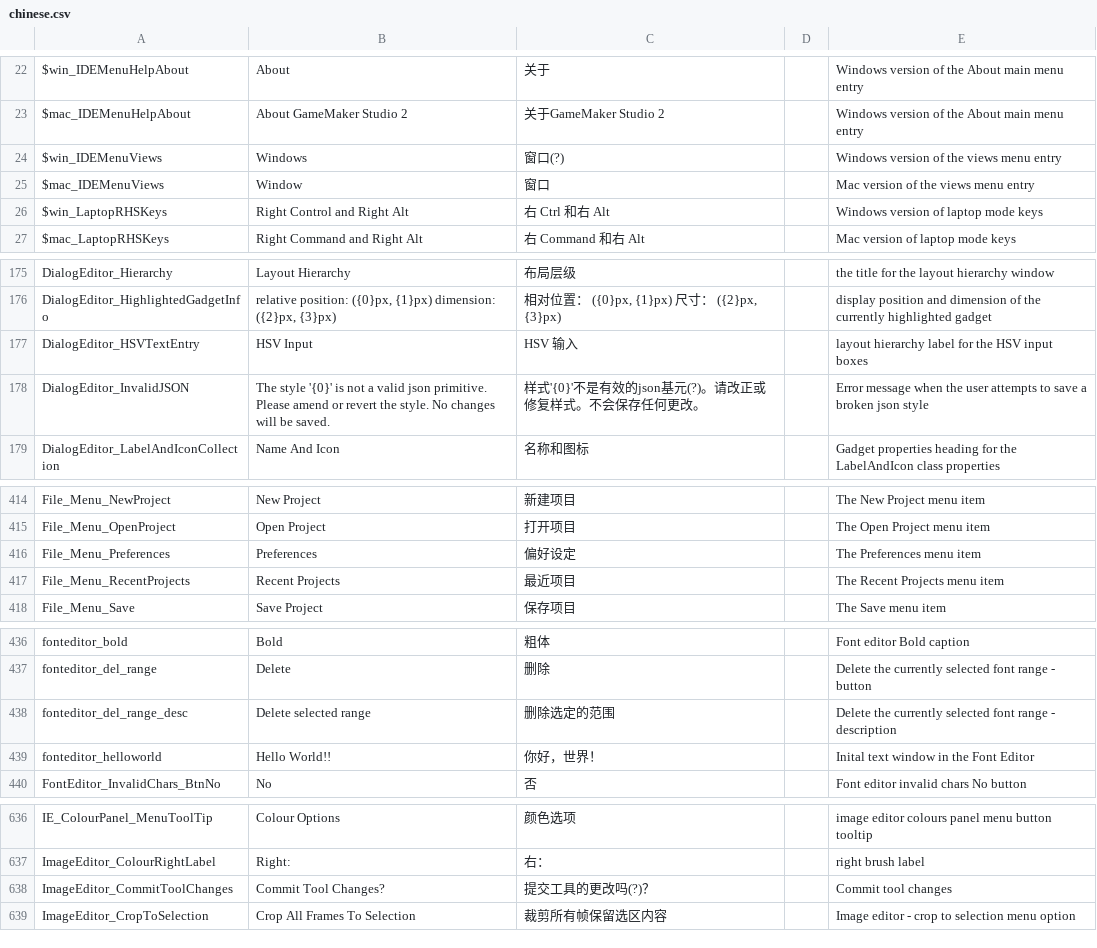
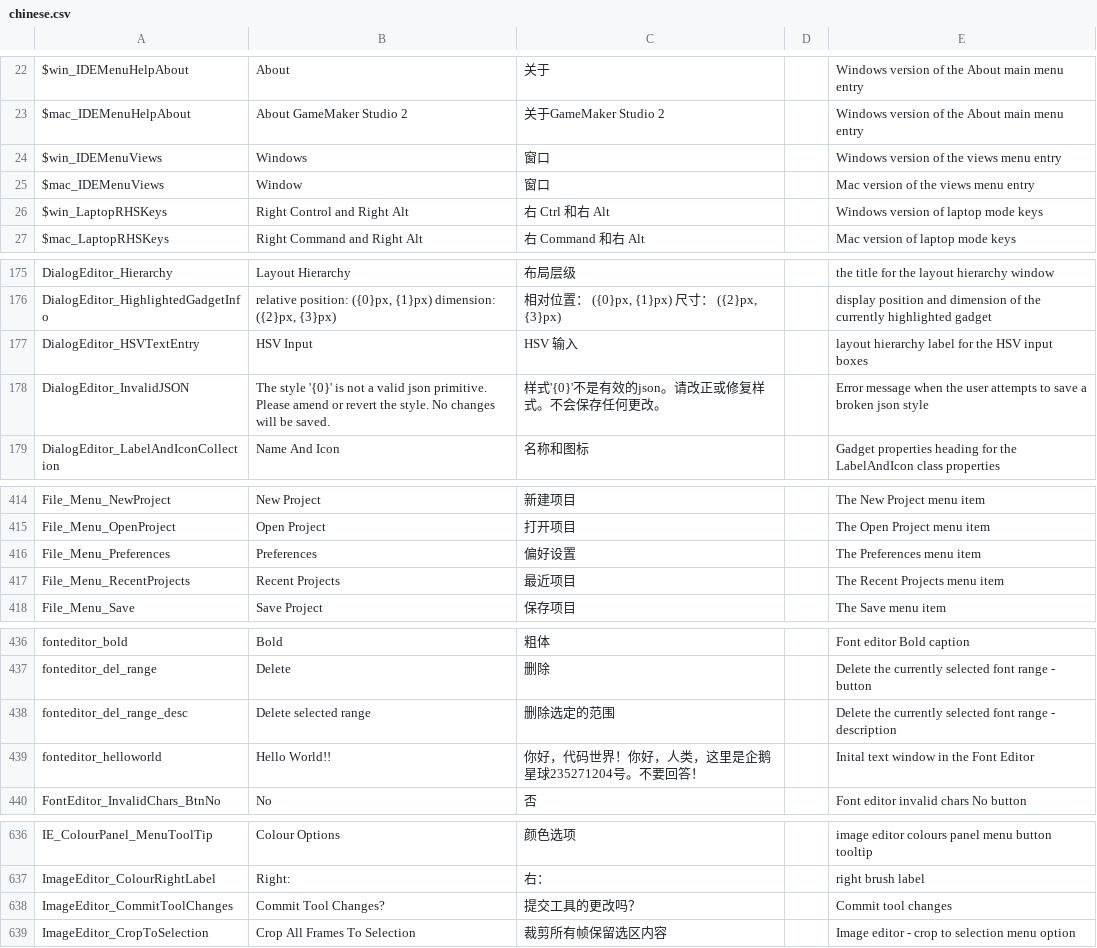
Before and after one commit to GamemakerChina/gms2translation, a CSV file: 2_1_5_322/chinese.csv, drawn as a sheet; only a part is shown, gaps mark what is left out; the diff covers the shown part only.

```diff
--- a/2_1_5_322/chinese.csv
+++ b/2_1_5_322/chinese.csv
@@ -23,3 +23,3 @@ $win_IDEMenuHelpAbout,About,关于,,Windows version of the About main menu entry
 $mac_IDEMenuHelpAbout,About GameMaker Studio 2,关于GameMaker Studio 2,,Windows version of the About main menu entry
-$win_IDEMenuViews,Windows,窗口(?),,Windows version of the views menu entry
+$win_IDEMenuViews,Windows,窗口,,Windows version of the views menu entry
 $mac_IDEMenuViews,Window,窗口,,Mac version of the views menu entry
@@ -177,3 +177,3 @@ DialogEditor_HighlightedGadgetInfo,"relative position: ({0}px, {1}px) dimension:
 DialogEditor_HSVTextEntry,HSV Input,HSV 输入,,layout hierarchy label for the HSV input boxes
-DialogEditor_InvalidJSON,The style '{0}' is not a valid json primitive. Please amend or revert the style. No changes will be saved.,样式'{0}'不是有效的json基元(?)。请改正或修复样式。不会保存任何更改。,,Error message when the user attempts to save a broken json style
+DialogEditor_InvalidJSON,The style '{0}' is not a valid json primitive. Please amend or revert the style. No changes will be saved.,样式'{0}'不是有效的json。请改正或修复样式。不会保存任何更改。,,Error message when the user attempts to save a broken json style
 DialogEditor_LabelAndIconCollection,Name And Icon,名称和图标,,Gadget properties heading for the LabelAndIcon class properties
@@ -415,3 +415,3 @@ File_Menu_NewProject,New Project,新建项目,,The New Project menu item
 File_Menu_OpenProject,Open Project,打开项目,,The Open Project menu item
-File_Menu_Preferences,Preferences,偏好设定,,The Preferences menu item
+File_Menu_Preferences,Preferences,偏好设置,,The Preferences menu item
 File_Menu_RecentProjects,Recent Projects,最近项目,,The Recent Projects menu item
@@ -438,3 +438,3 @@ fonteditor_del_range,Delete,删除,,Delete the currently selected font range - b
 fonteditor_del_range_desc,Delete selected range,删除选定的范围,,Delete the currently selected font range - description
-fonteditor_helloworld,Hello World!!,你好，世界！,,Inital text window in the Font Editor
+fonteditor_helloworld,Hello World!!,你好，代码世界！你好，人类，这里是企鹅星球235271204号。不要回答！,,Inital text window in the Font Editor
 FontEditor_InvalidChars_BtnNo,No,否,,Font editor invalid chars No button
@@ -637,3 +637,3 @@ IE_ColourPanel_MenuToolTip,Colour Options,颜色选项,,image editor colours pan
 ImageEditor_ColourRightLabel,Right:,右：,,right brush label
-ImageEditor_CommitToolChanges,Commit Tool Changes?,提交工具的更改吗(?)？,,Commit tool changes
+ImageEditor_CommitToolChanges,Commit Tool Changes?,提交工具的更改吗？,,Commit tool changes
 ImageEditor_CropToSelection,Crop All Frames To Selection,裁剪所有帧保留选区内容,,Image editor - crop to selection menu option
```
Also changed, not shown: 47 edited cells elsewhere in this file.
